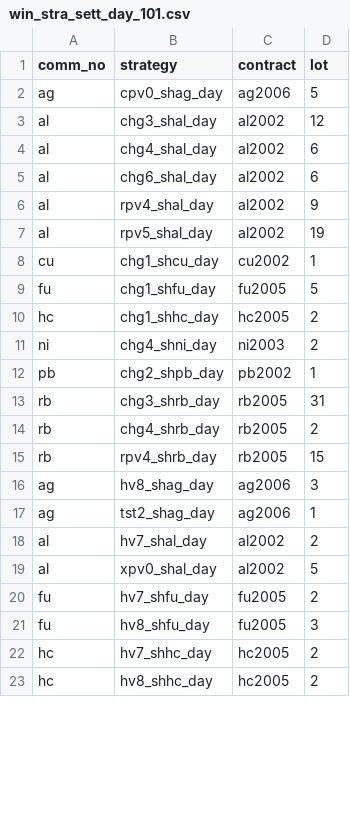
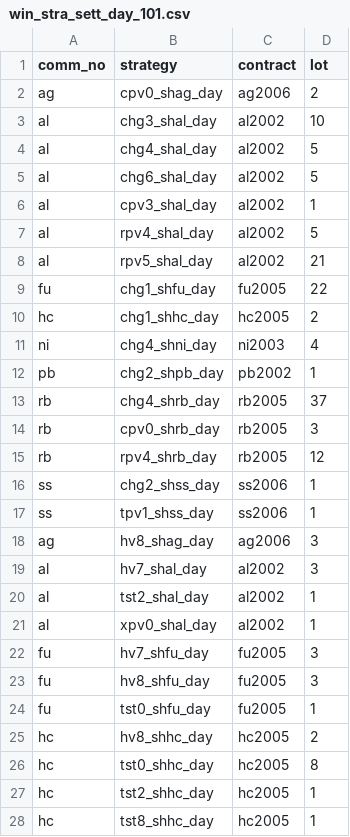
Before and after one commit to 19199883/winfund_doc, a CSV file: operation/strategy_update/shfe/day/101/win_stra_sett_day_101.csv, drawn as a sheet; only a part is shown; the diff covers the shown part only.

Commit message:
sss

```diff
--- a/operation/strategy_update/shfe/day/101/win_stra_sett_day_101.csv
+++ b/operation/strategy_update/shfe/day/101/win_stra_sett_day_101.csv
@@ -1,23 +1,28 @@
 comm_no,strategy,contract,lot
-ag,cpv0_shag_day,ag2006,5
-al,chg3_shal_day,al2002,12
-al,chg4_shal_day,al2002,6
-al,chg6_shal_day,al2002,6
-al,rpv4_shal_day,al2002,9
-al,rpv5_shal_day,al2002,19
-cu,chg1_shcu_day,cu2002,1
-fu,chg1_shfu_day,fu2005,5
+ag,cpv0_shag_day,ag2006,2
+al,chg3_shal_day,al2002,10
+al,chg4_shal_day,al2002,5
+al,chg6_shal_day,al2002,5
+al,cpv3_shal_day,al2002,1
+al,rpv4_shal_day,al2002,5
+al,rpv5_shal_day,al2002,21
+fu,chg1_shfu_day,fu2005,22
 hc,chg1_shhc_day,hc2005,2
-ni,chg4_shni_day,ni2003,2
+ni,chg4_shni_day,ni2003,4
 pb,chg2_shpb_day,pb2002,1
-rb,chg3_shrb_day,rb2005,31
-rb,chg4_shrb_day,rb2005,2
-rb,rpv4_shrb_day,rb2005,15
+rb,chg4_shrb_day,rb2005,37
+rb,cpv0_shrb_day,rb2005,3
+rb,rpv4_shrb_day,rb2005,12
+ss,chg2_shss_day,ss2006,1
+ss,tpv1_shss_day,ss2006,1
 ag,hv8_shag_day,ag2006,3
-ag,tst2_shag_day,ag2006,1
-al,hv7_shal_day,al2002,2
-al,xpv0_shal_day,al2002,5
-fu,hv7_shfu_day,fu2005,2
+al,hv7_shal_day,al2002,3
+al,tst2_shal_day,al2002,1
+al,xpv0_shal_day,al2002,1
+fu,hv7_shfu_day,fu2005,3
 fu,hv8_shfu_day,fu2005,3
-hc,hv7_shhc_day,hc2005,2
+fu,tst0_shfu_day,fu2005,1
 hc,hv8_shhc_day,hc2005,2
+hc,tst0_shhc_day,hc2005,8
+hc,tst2_shhc_day,hc2005,1
+hc,tst8_shhc_day,hc2005,1
```
Also changed, not shown: 4 added rows, 2 removed rows and 7 edited cells elsewhere in this file.
